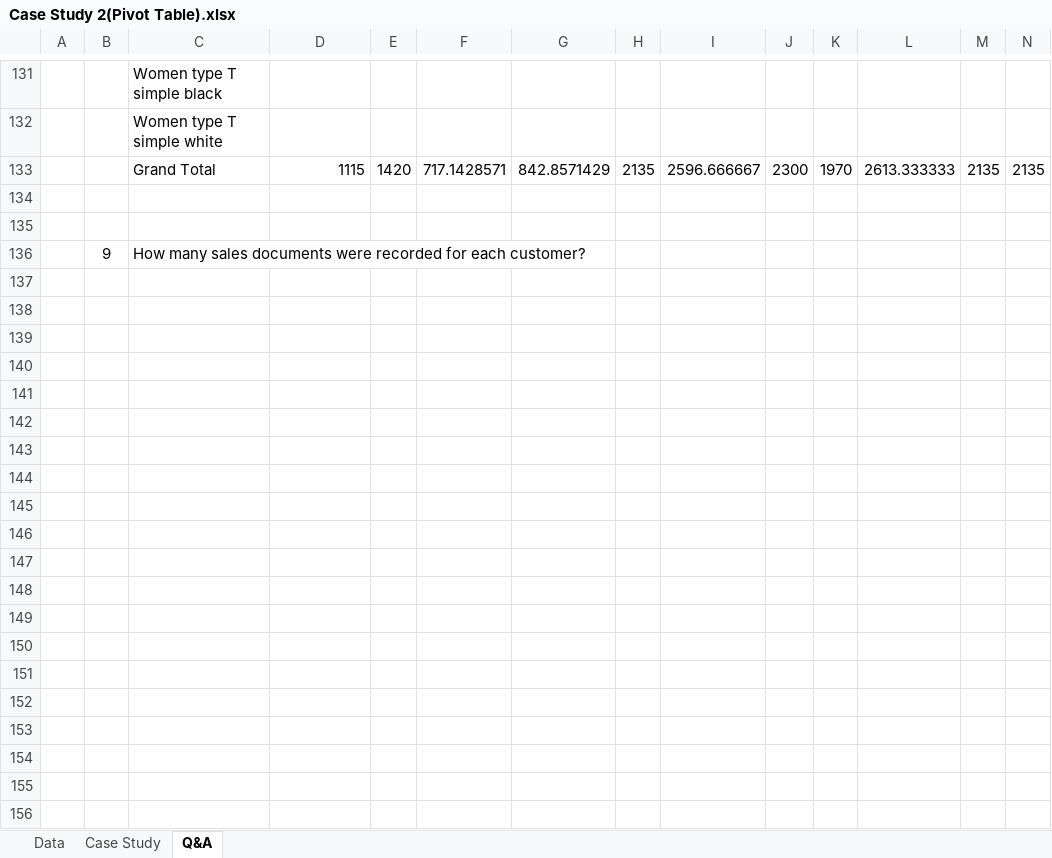
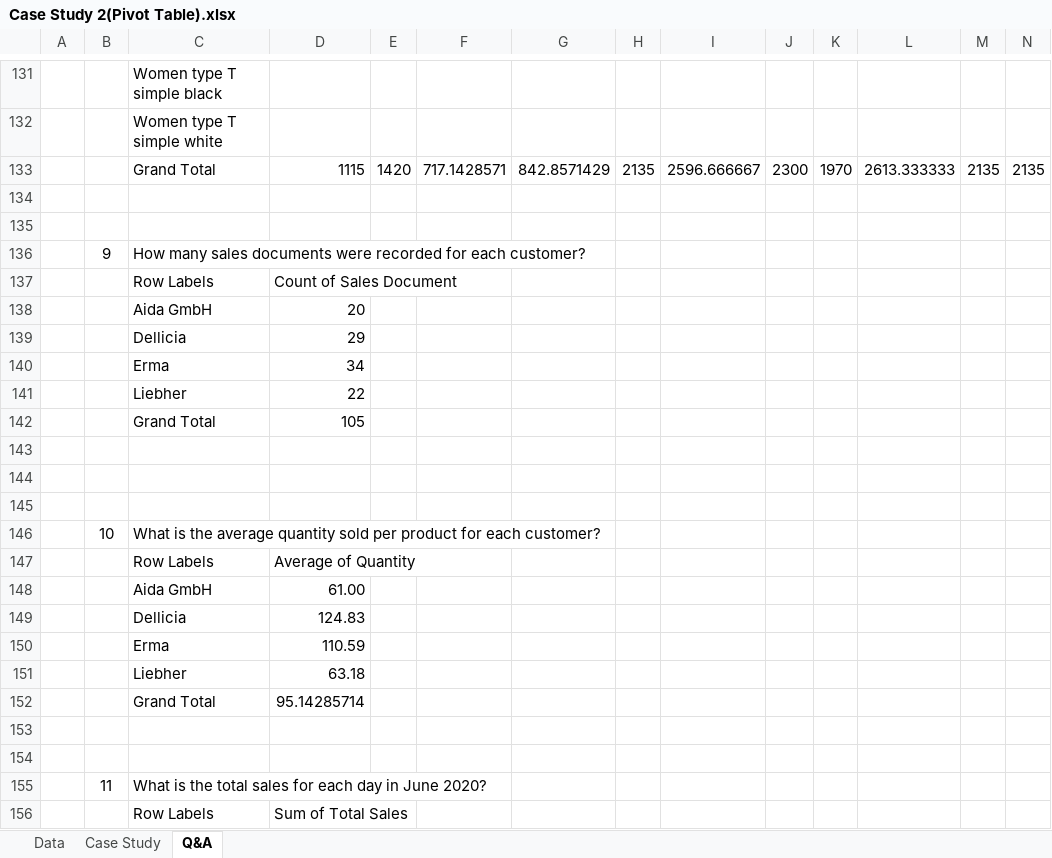
Before and after one commit to 6102-siddharth/AJ, an Excel workbook: Excel/Case Study 2(Pivot Table).xlsx, sheet Q&A, drawn as a sheet; only a part is shown, gaps mark what is left out; values as stored, in another font and other column widths than the file's, no borders; rows hold the shown columns only; the diff covers the shown part only; the diff names each change by its address in the sheet, - before the commit and + after, or states it on an @@ line.

Commit message:
Case study 2 done and case study 3 file added

```diff
--- a/Excel/Case Study 2(Pivot Table).xlsx (sheet Q&A)
+++ b/Excel/Case Study 2(Pivot Table).xlsx (sheet Q&A)
+row 137:  |  | Row Labels | Count of Sales Document
+row 138:  |  | Aida GmbH | 20
+row 139:  |  | Dellicia | 29
+row 140:  |  | Erma | 34
+row 141:  |  | Liebher | 22
+row 142:  |  | Grand Total | 105
+row 143: (empty)
+row 144: (empty)
+row 145: (empty)
+row 146:  | 10 | What is the average quantity sold per product for each customer?
+row 147:  |  | Row Labels | Average of Quantity
+row 148:  |  | Aida GmbH | 61.00
+row 149:  |  | Dellicia | 124.83
+row 150:  |  | Erma | 110.59
+row 151:  |  | Liebher | 63.18
+row 152:  |  | Grand Total | 95.14285714
+row 153: (empty)
+row 154: (empty)
+row 155:  | 11 | What is the total sales for each day in June 2020?
+row 156:  |  | Row Labels | Sum of Total Sales
```
Also changed, not shown: 97 added rows elsewhere in this sheet, 1 other file.
